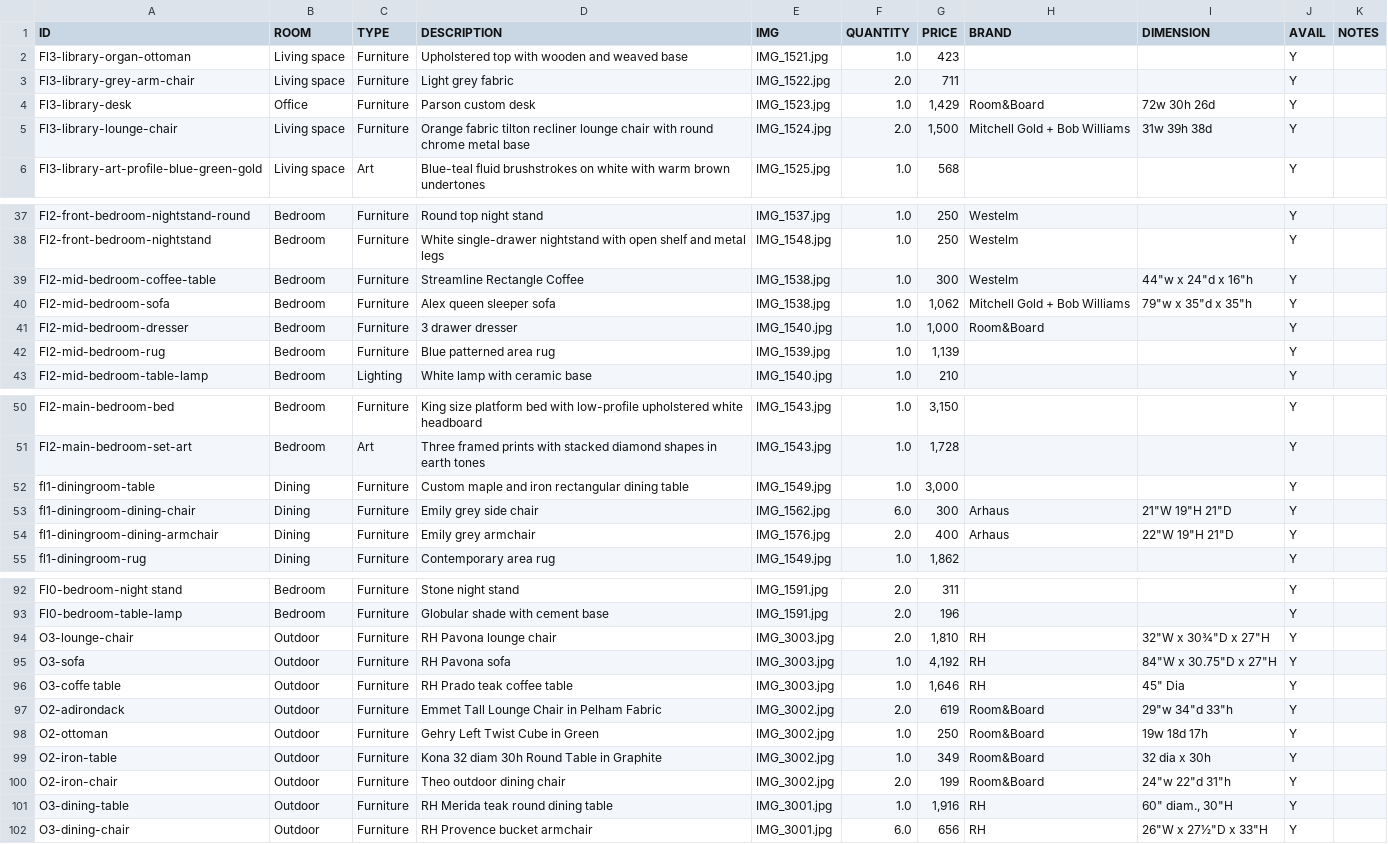
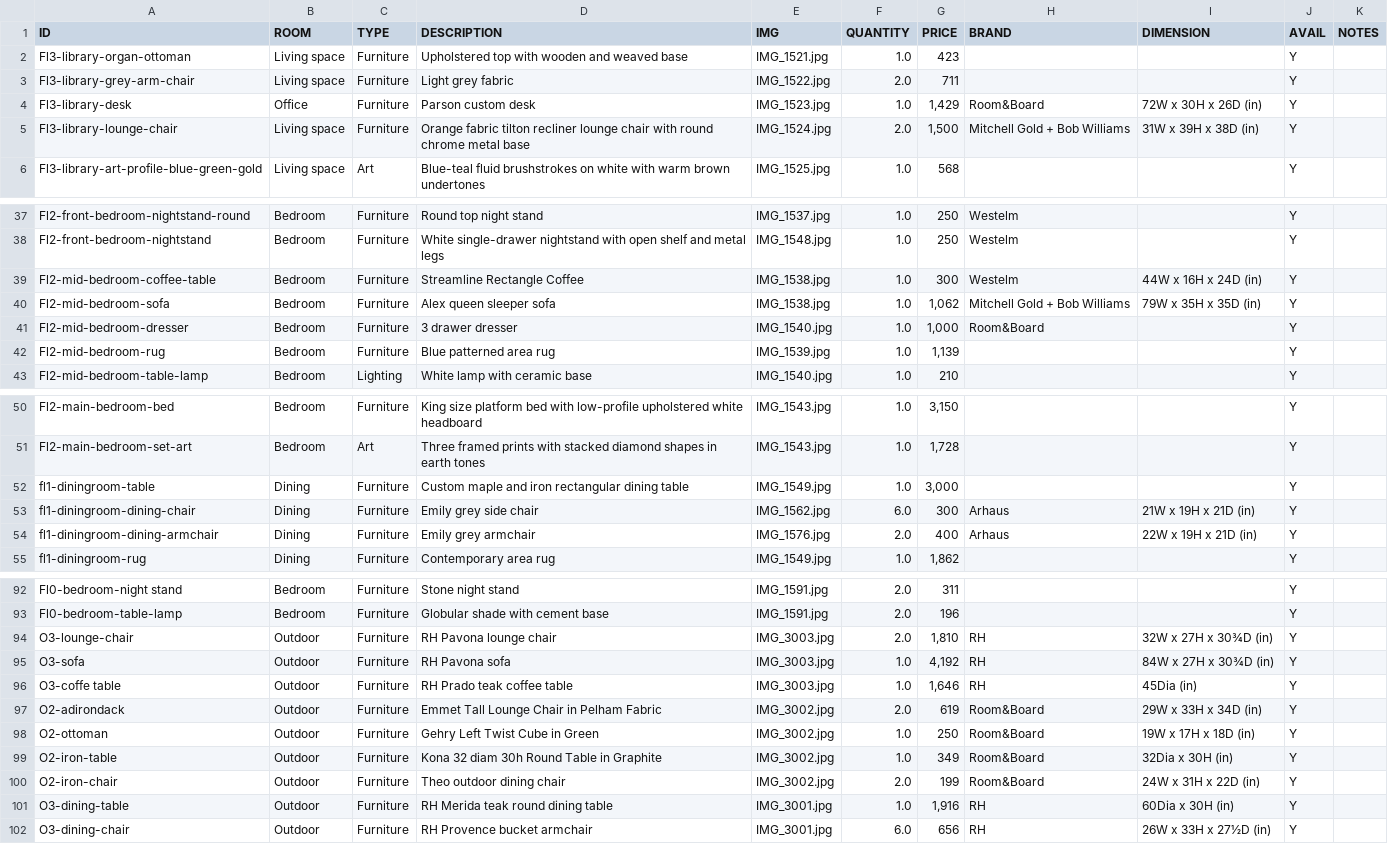
Before and after one commit to archieboo/mohawk-furniture-sale, a CSV file: mohawk-furnitures/inventory.csv, drawn as a sheet; only a part is shown, gaps mark what is left out; the diff covers the shown part only.

Commit message:
normalize dimension format on export for consistency
Strip inch marks and reformat all dimensions to XW x XH x XD (in)
or XDia x XH (in), converting decimals to unicode fractions.

```diff
--- a/mohawk-furnitures/inventory.csv
+++ b/mohawk-furnitures/inventory.csv
@@ -3,4 +3,4 @@ Fl3-library-organ-ottoman,Living space,Furniture,Upholstered top with wooden and
 Fl3-library-grey-arm-chair,Living space,Furniture,Light grey fabric,IMG_1522.jpg,2.0,711,,,Y,
-Fl3-library-desk,Office,Furniture,Parson custom desk,IMG_1523.jpg,1.0,"1,429",Room&Board,72w 30h 26d,Y,
-Fl3-library-lounge-chair,Living space,Furniture,Orange fabric tilton recliner lounge chair with round chrome metal base,IMG_1524.jpg,2.0,"1,500",Mitchell Gold + Bob Williams,31w 39h 38d,Y,
+Fl3-library-desk,Office,Furniture,Parson custom desk,IMG_1523.jpg,1.0,"1,429",Room&Board,72W x 30H x 26D (in),Y,
+Fl3-library-lounge-chair,Living space,Furniture,Orange fabric tilton recliner lounge chair with round chrome metal base,IMG_1524.jpg,2.0,"1,500",Mitchell Gold + Bob Williams,31W x 39H x 38D (in),Y,
 Fl3-library-art-profile-blue-green-gold,Living space,Art,Blue-teal fluid brushstrokes on white with warm brown undertones,IMG_1525.jpg,1.0,568,,,Y,
@@ -38,4 +38,4 @@ Fl2-front-bedroom-nightstand-round,Bedroom,Furniture,Round top night stand,IMG_1
 Fl2-front-bedroom-nightstand,Bedroom,Furniture,White single-drawer nightstand with open shelf and metal legs,IMG_1548.jpg,1.0,250,Westelm,,Y,
-Fl2-mid-bedroom-coffee-table,Bedroom,Furniture,Streamline Rectangle Coffee,IMG_1538.jpg,1.0,300,Westelm,"44""w x 24""d x 16""h",Y,
-Fl2-mid-bedroom-sofa,Bedroom,Furniture,Alex queen sleeper sofa,IMG_1538.jpg,1.0,"1,062",Mitchell Gold + Bob Williams,"79""w x 35""d x 35""h",Y,
+Fl2-mid-bedroom-coffee-table,Bedroom,Furniture,Streamline Rectangle Coffee,IMG_1538.jpg,1.0,300,Westelm,44W x 16H x 24D (in),Y,
+Fl2-mid-bedroom-sofa,Bedroom,Furniture,Alex queen sleeper sofa,IMG_1538.jpg,1.0,"1,062",Mitchell Gold + Bob Williams,79W x 35H x 35D (in),Y,
 Fl2-mid-bedroom-dresser,Bedroom,Furniture,3 drawer dresser,IMG_1540.jpg,1.0,"1,000",Room&Board,,Y,
@@ -52,4 +52,4 @@ Fl2-main-bedroom-set-art,Bedroom,Art,Three framed prints with stacked diamond sh
 fl1-diningroom-table,Dining,Furniture,Custom maple and iron rectangular dining table,IMG_1549.jpg,1.0,"3,000",,,Y,
-fl1-diningroom-dining-chair,Dining,Furniture,Emily grey side chair,IMG_1562.jpg,6.0,300,Arhaus,"21""W 19""H 21""D",Y,
-fl1-diningroom-dining-armchair,Dining,Furniture,Emily grey armchair,IMG_1576.jpg,2.0,400,Arhaus,"22""W 19""H 21""D",Y,
+fl1-diningroom-dining-chair,Dining,Furniture,Emily grey side chair,IMG_1562.jpg,6.0,300,Arhaus,21W x 19H x 21D (in),Y,
+fl1-diningroom-dining-armchair,Dining,Furniture,Emily grey armchair,IMG_1576.jpg,2.0,400,Arhaus,22W x 19H x 21D (in),Y,
 fl1-diningroom-rug,Dining,Furniture,Contemporary area rug,IMG_1549.jpg,1.0,"1,862",,,Y,
@@ -93,10 +93,10 @@ Fl0-bedroom-night stand,Bedroom,Furniture,Stone night stand,IMG_1591.jpg,2.0,311
 Fl0-bedroom-table-lamp,Bedroom,Furniture,Globular shade with cement base,IMG_1591.jpg,2.0,196,,,Y,
-O3-lounge-chair,Outdoor,Furniture,RH Pavona lounge chair,IMG_3003.jpg,2.0,"1,810",RH,"32""W x 30¾""D x 27""H",Y,
-O3-sofa,Outdoor,Furniture,RH Pavona sofa,IMG_3003.jpg,1.0,"4,192",RH,"84""W x 30.75""D x 27""H",Y,
-O3-coffe table,Outdoor,Furniture,RH Prado teak coffee table,IMG_3003.jpg,1.0,"1,646",RH,"45"" Dia",Y,
-O2-adirondack,Outdoor,Furniture,Emmet Tall Lounge Chair in Pelham Fabric,IMG_3002.jpg,2.0,619,Room&Board,"29""w 34""d 33""h",Y,
-O2-ottoman,Outdoor,Furniture,Gehry Left Twist Cube in Green,IMG_3002.jpg,1.0,250,Room&Board,19w 18d 17h,Y,
-O2-iron-table,Outdoor,Furniture,Kona 32 diam 30h Round Table in Graphite,IMG_3002.jpg,1.0,349,Room&Board,32 dia x 30h,Y,
-O2-iron-chair,Outdoor,Furniture,Theo outdoor dining chair,IMG_3002.jpg,2.0,199,Room&Board,"24""w 22""d 31""h",Y,
-O3-dining-table,Outdoor,Furniture,RH Merida teak round dining table,IMG_3001.jpg,1.0,"1,916",RH,"60"" diam., 30""H",Y,
-O3-dining-chair,Outdoor,Furniture,RH Provence bucket armchair,IMG_3001.jpg,6.0,656,RH,"26""W x 27½""D x 33""H",Y,
+O3-lounge-chair,Outdoor,Furniture,RH Pavona lounge chair,IMG_3003.jpg,2.0,"1,810",RH,32W x 27H x 30¾D (in),Y,
+O3-sofa,Outdoor,Furniture,RH Pavona sofa,IMG_3003.jpg,1.0,"4,192",RH,84W x 27H x 30¾D (in),Y,
+O3-coffe table,Outdoor,Furniture,RH Prado teak coffee table,IMG_3003.jpg,1.0,"1,646",RH,45Dia (in),Y,
+O2-adirondack,Outdoor,Furniture,Emmet Tall Lounge Chair in Pelham Fabric,IMG_3002.jpg,2.0,619,Room&Board,29W x 33H x 34D (in),Y,
+O2-ottoman,Outdoor,Furniture,Gehry Left Twist Cube in Green,IMG_3002.jpg,1.0,250,Room&Board,19W x 17H x 18D (in),Y,
+O2-iron-table,Outdoor,Furniture,Kona 32 diam 30h Round Table in Graphite,IMG_3002.jpg,1.0,349,Room&Board,32Dia x 30H (in),Y,
+O2-iron-chair,Outdoor,Furniture,Theo outdoor dining chair,IMG_3002.jpg,2.0,199,Room&Board,24W x 31H x 22D (in),Y,
+O3-dining-table,Outdoor,Furniture,RH Merida teak round dining table,IMG_3001.jpg,1.0,"1,916",RH,60Dia x 30H (in),Y,
+O3-dining-chair,Outdoor,Furniture,RH Provence bucket armchair,IMG_3001.jpg,6.0,656,RH,26W x 33H x 27½D (in),Y,
```
Also changed, not shown: 5 edited cells elsewhere in this file, 1 other file.
